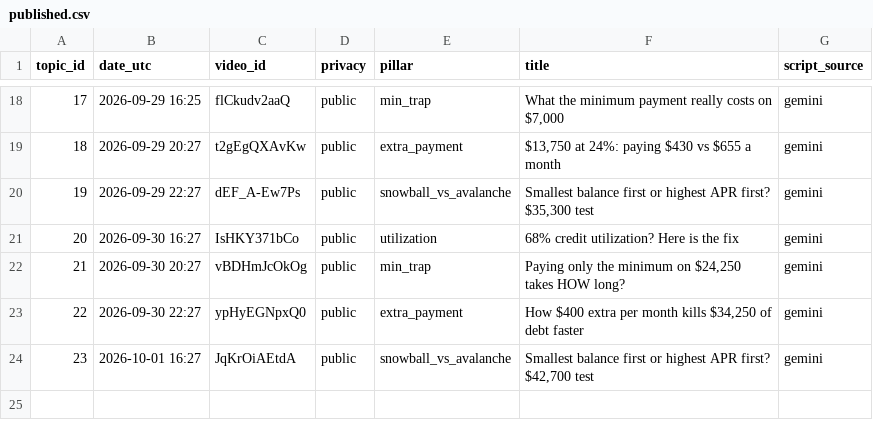
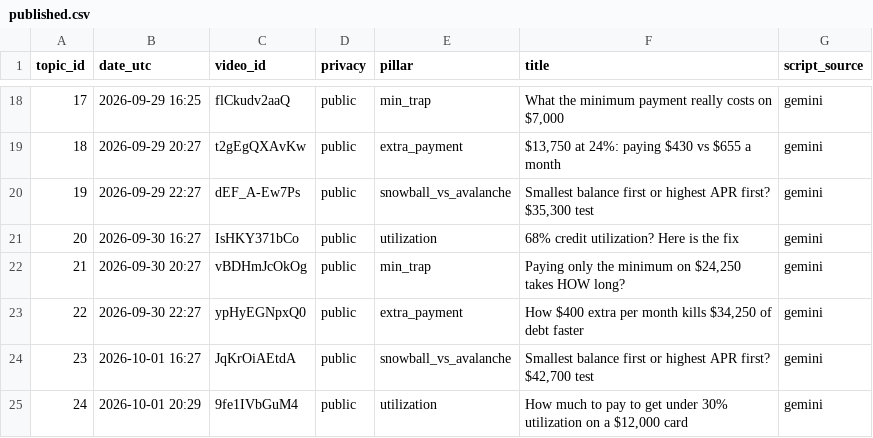
Before and after one commit to olgunkadirgulhan/debtlab-ai, a CSV file: youtube/published.csv, drawn as a sheet; only a part is shown, gaps mark what is left out.

Commit message:
short: 2026-10-01-2029

```diff
--- a/youtube/published.csv
+++ b/youtube/published.csv
@@ -24 +24,2 @@ topic_id,date_utc,video_id,privacy,pillar,title,script_source
 23,2026-10-01 16:27,JqKrOiAEtdA,public,snowball_vs_avalanche,"Smallest balance first or highest APR first? $42,700 test",gemini
+24,2026-10-01 20:29,9fe1IVbGuM4,public,utilization,"How much to pay to get under 30% utilization on a $12,000 card",gemini
```
